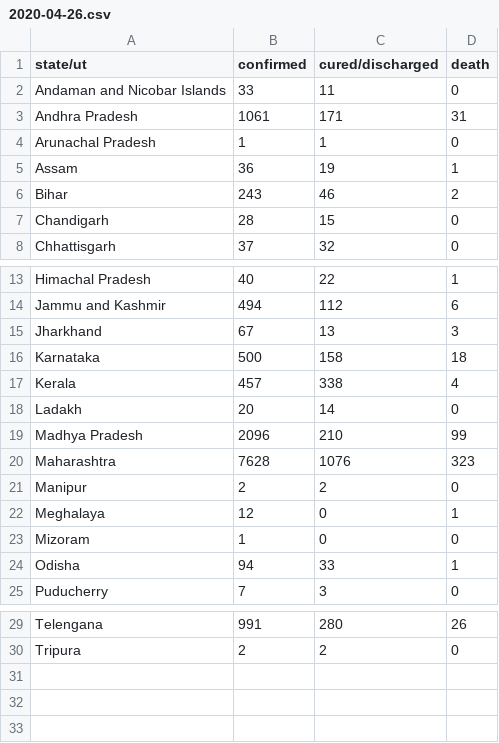
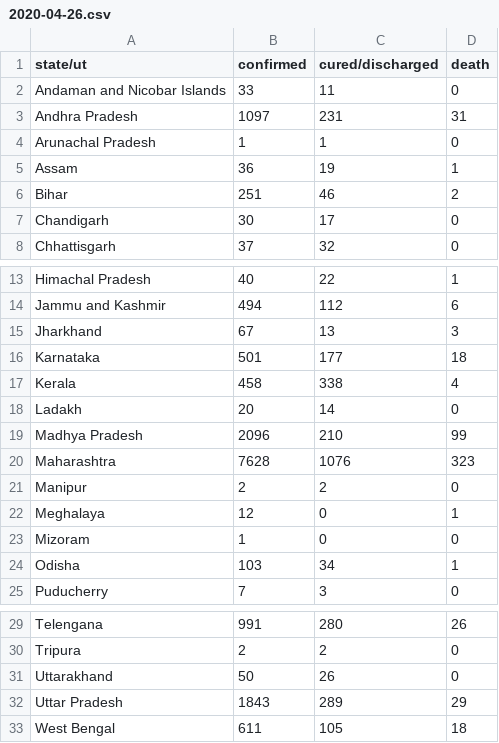
Before and after one commit to bauripalash/ncov-19-india, a CSV file: data/2020-04-26.csv, drawn as a sheet; only a part is shown, gaps mark what is left out.

```diff
--- a/data/2020-04-26.csv
+++ b/data/2020-04-26.csv
@@ -2,7 +2,7 @@ state/ut,confirmed,cured/discharged,death
 Andaman and Nicobar Islands,33,11,0
-Andhra Pradesh,1061,171,31
+Andhra Pradesh,1097,231,31
 Arunachal Pradesh,1,1,0
 Assam,36,19,1
-Bihar,243,46,2
-Chandigarh,28,15,0
+Bihar,251,46,2
+Chandigarh,30,17,0
 Chhattisgarh,37,32,0
@@ -15,4 +15,4 @@ Jammu and Kashmir,494,112,6
 Jharkhand,67,13,3
-Karnataka,500,158,18
-Kerala,457,338,4
+Karnataka,501,177,18
+Kerala,458,338,4
 Ladakh,20,14,0
@@ -23,3 +23,3 @@ Meghalaya,12,0,1
 Mizoram,1,0,0
-Odisha,94,33,1
+Odisha,103,34,1
 Puducherry,7,3,0
@@ -30 +30,4 @@ Telengana,991,280,26
 Tripura,2,2,0
+Uttarakhand,50,26,0
+Uttar Pradesh,1843,289,29
+West Bengal,611,105,18
```
Also changed, not shown: 2 other files.
